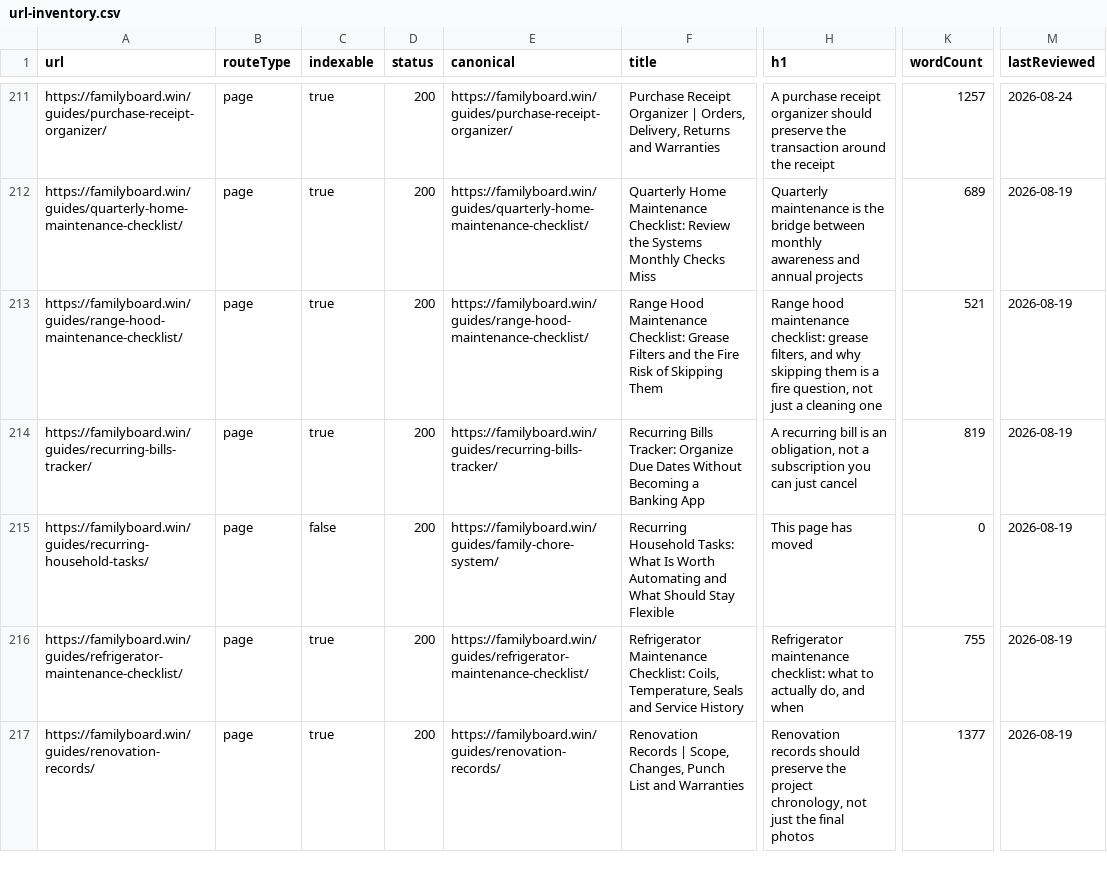
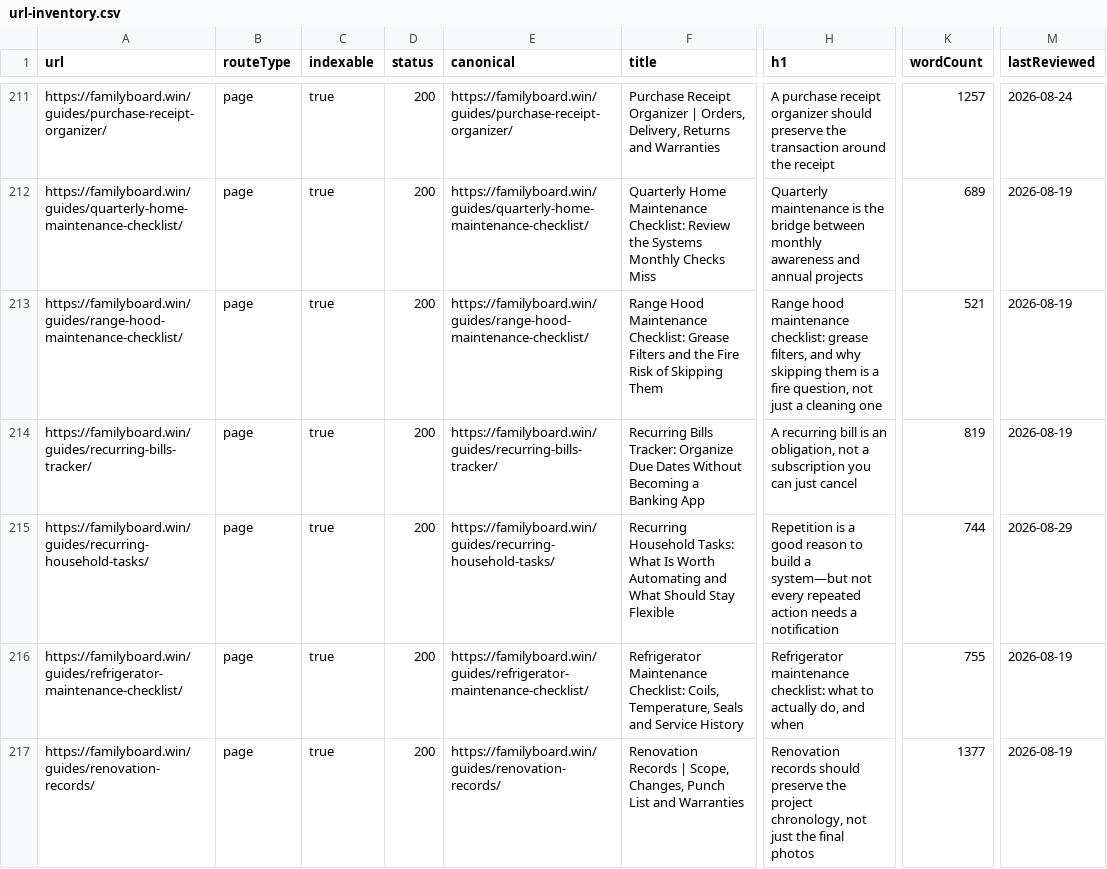
Before and after one commit to btcson66-rgb/familyboard, a CSV file: reports/url-inventory.csv, drawn as a sheet; only a part is shown, gaps mark what is left out; the diff covers the shown part only; the diff names each change by its address in the sheet, - before the commit and + after, or states it on an @@ line.

Commit message:
feat: publish recurring household tasks guide

```diff
--- a/reports/url-inventory.csv
+++ b/reports/url-inventory.csv
-C215 (indexable): false
+C215 (indexable): true
-E215 (canonical): https://familyboard.win/guides/family-chore-system/
+E215 (canonical): https://familyboard.win/guides/recurring-household-tasks/
-H215 (h1): This page has moved
+H215 (h1): Repetition is a good reason to build a system—but not every repeated action needs a notification
-K215 (wordCount): 0
+K215 (wordCount): 744
-M215 (lastReviewed): 2026-08-19
+M215 (lastReviewed): 2026-08-29
```
Also changed, not shown: 1 added row elsewhere in this file, 9 other files.
